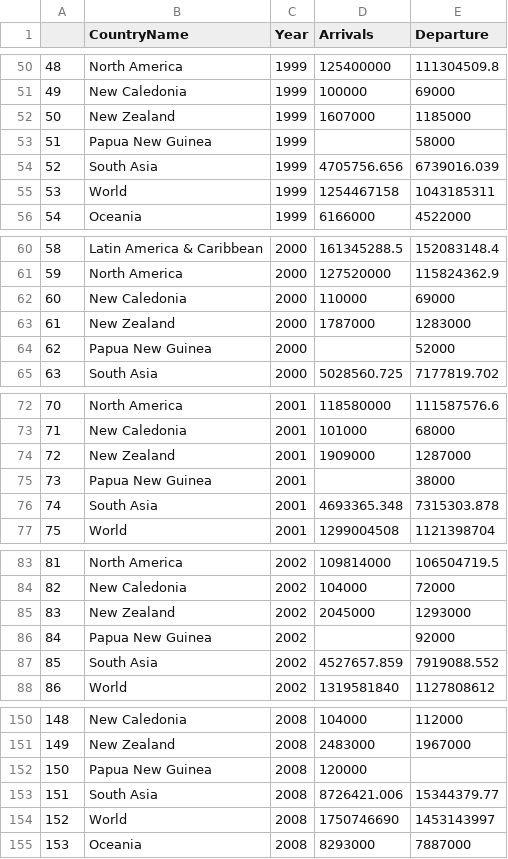
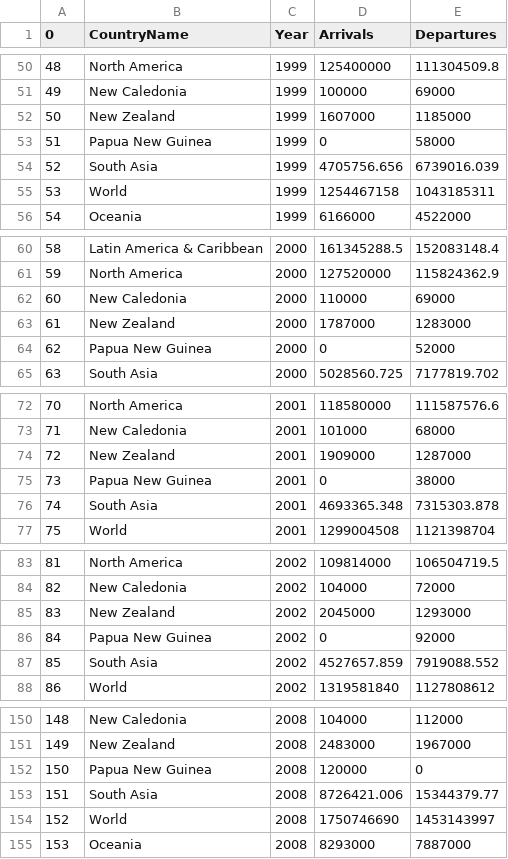
Before and after one commit to anad0008/FIT3179, a CSV file: data/Dep_vs_Arr.csv, drawn as a sheet; only a part is shown, gaps mark what is left out; the diff covers the shown part only.

```diff
--- a/data/Dep_vs_Arr.csv
+++ b/data/Dep_vs_Arr.csv
@@ -1 +1 @@
-,CountryName,Year,Arrivals,Departure
+0,CountryName,Year,Arrivals,Departures
@@ -52,3 +52,3 @@
 50,New Zealand,1999,1607000,1185000
-51,Papua New Guinea,1999,,58000
+51,Papua New Guinea,1999,0,58000
 52,South Asia,1999,4705756.656,6739016.039
@@ -63,3 +63,3 @@
 61,New Zealand,2000,1787000,1283000
-62,Papua New Guinea,2000,,52000
+62,Papua New Guinea,2000,0,52000
 63,South Asia,2000,5028560.725,7177819.702
@@ -74,3 +74,3 @@
 72,New Zealand,2001,1909000,1287000
-73,Papua New Guinea,2001,,38000
+73,Papua New Guinea,2001,0,38000
 74,South Asia,2001,4693365.348,7315303.878
@@ -85,3 +85,3 @@
 83,New Zealand,2002,2045000,1293000
-84,Papua New Guinea,2002,,92000
+84,Papua New Guinea,2002,0,92000
 85,South Asia,2002,4527657.859,7919088.552
@@ -151,3 +151,3 @@
 149,New Zealand,2008,2483000,1967000
-150,Papua New Guinea,2008,120000,
+150,Papua New Guinea,2008,120000,0
 151,South Asia,2008,8726421.006,15344379.77
```
Also changed, not shown: 30 edited cells elsewhere in this file.
